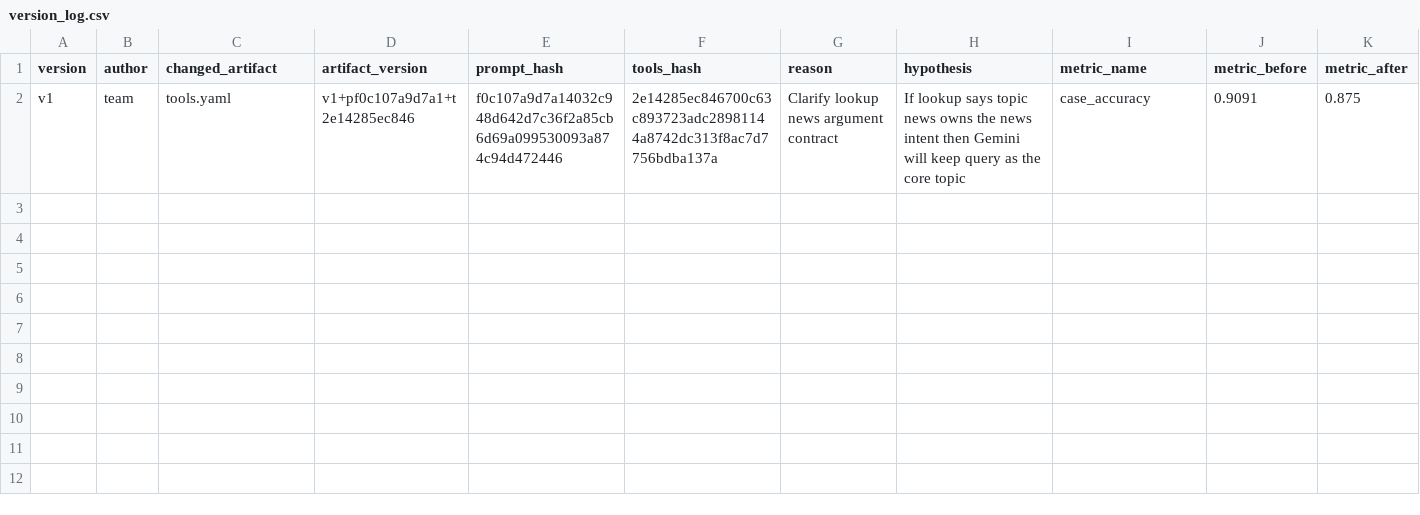
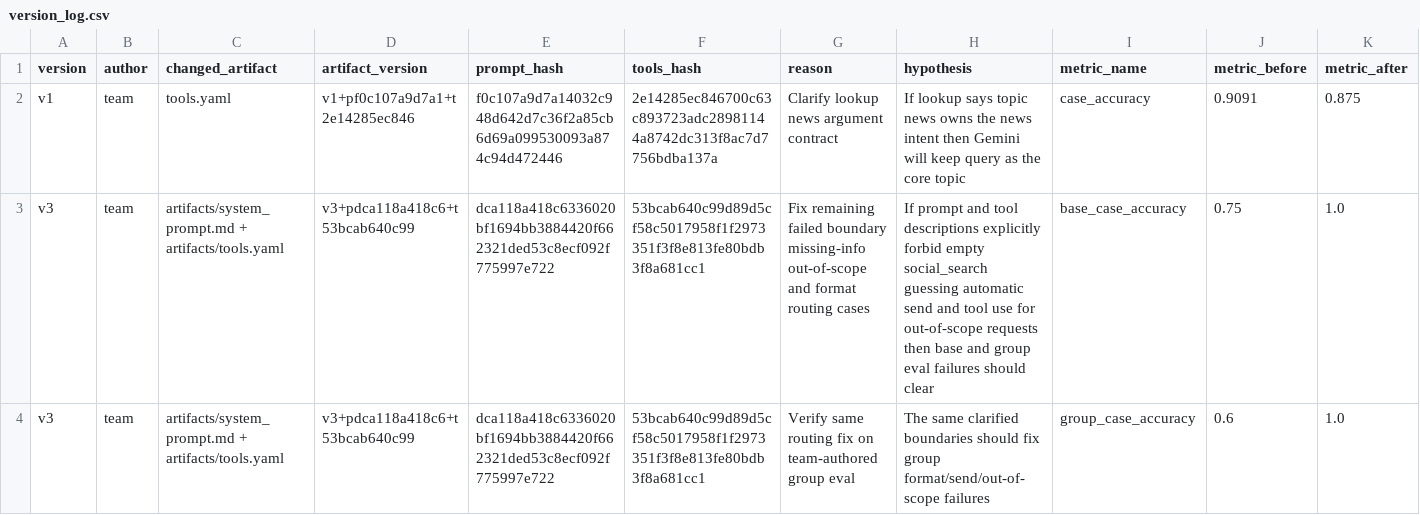
Before and after one commit to ltt230205/DAY04_G08_E403, a CSV file: starter_v0/artifacts/version_log.csv, drawn as a sheet; only a part is shown; rows hold the shown columns only; the diff names each change by its address in the sheet, - before the commit and + after, or states it on an @@ line.

```diff
--- a/starter_v0/artifacts/version_log.csv
+++ b/starter_v0/artifacts/version_log.csv
+row 3: v3 | team | artifacts/system_prompt.md + artifacts/tools.yaml | v3+pdca118a418c6+t53bcab640c99 | dca118a418c6336020bf1694bb3884420f662321ded53c8ecf092f775997e722 | 53bcab640c99d89d5cf58c5017958f1f2973351f3f8e813fe80bdb3f8a681cc1 | Fix remaining failed boundary missing-info out-of-scope and format routing cases | If prompt and tool descriptions explicitly forbid empty social_search guessing automatic send and tool use for out-of-scope requests then base and group eval failures should clear | base_case_accuracy | 0.75 | 1.0
+row 4: v3 | team | artifacts/system_prompt.md + artifacts/tools.yaml | v3+pdca118a418c6+t53bcab640c99 | dca118a418c6336020bf1694bb3884420f662321ded53c8ecf092f775997e722 | 53bcab640c99d89d5cf58c5017958f1f2973351f3f8e813fe80bdb3f8a681cc1 | Verify same routing fix on team-authored group eval | The same clarified boundaries should fix group format/send/out-of-scope failures | group_case_accuracy | 0.6 | 1.0
```
Also changed, not shown: 6 other files.
